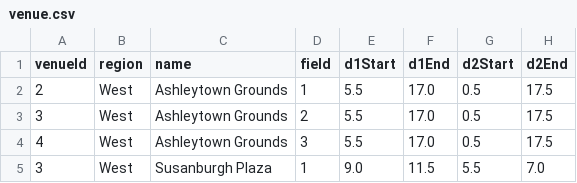
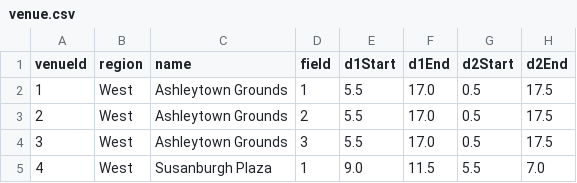
Before and after one commit to Shiccovo/P4-5801, a CSV file: data/case5/venue.csv, drawn as a sheet; only a part is shown; the diff names each change by its address in the sheet, - before the commit and + after, or states it on an @@ line.

Commit message:
Venue Id Typo

```diff
--- a/data/case5/venue.csv
+++ b/data/case5/venue.csv
-A2 (venueId): 2
+A2 (venueId): 1
-A3 (venueId): 3
+A3 (venueId): 2
-A4 (venueId): 4
+A4 (venueId): 3
-A5 (venueId): 3
+A5 (venueId): 4
```
